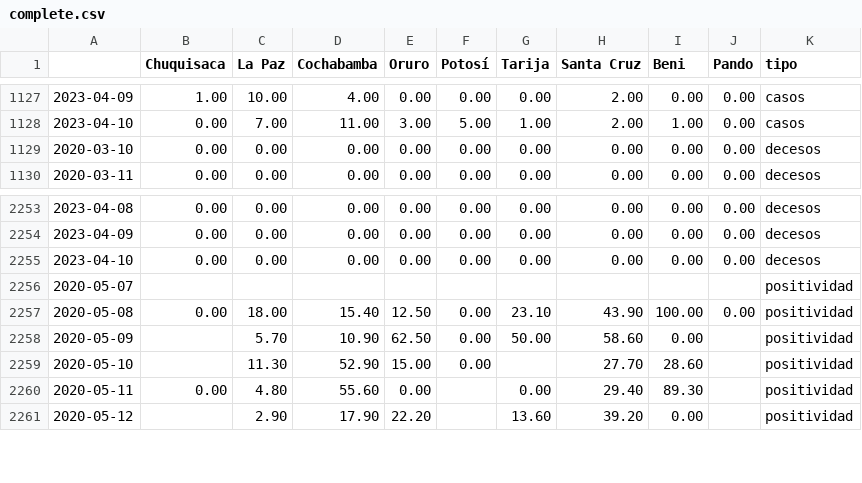
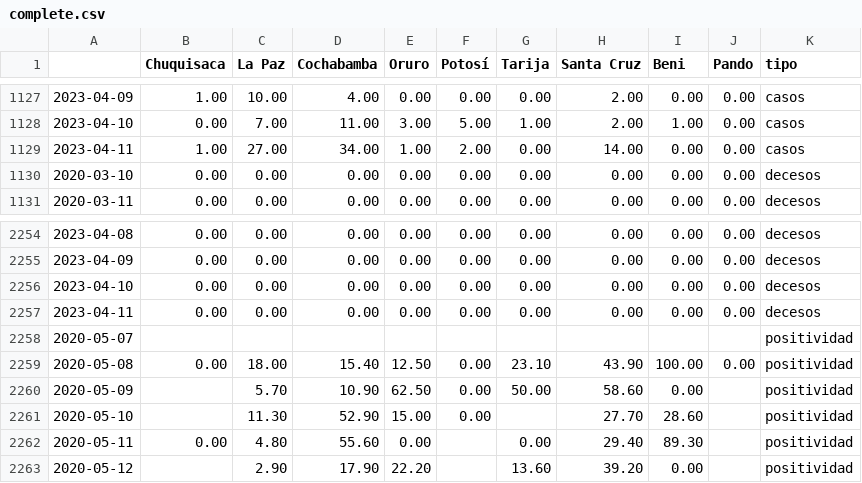
Before and after one commit to mauforonda/super_magic_covid_middleware, a CSV file: docs/complete.csv, drawn as a sheet; only a part is shown, gaps mark what is left out; the diff names each change by its address in the sheet, - before the commit and + after, or states it on an @@ line.

```diff
--- a/docs/complete.csv
+++ b/docs/complete.csv
+row 1129: 2023-04-11 | 1.00 | 27.00 | 34.00 | 1.00 | 2.00 | 0.00 | 14.00 | 0.00 | 0.00 | casos
+row 2257: 2023-04-11 | 0.00 | 0.00 | 0.00 | 0.00 | 0.00 | 0.00 | 0.00 | 0.00 | 0.00 | decesos
```
Also changed, not shown: docs/master.csv.
